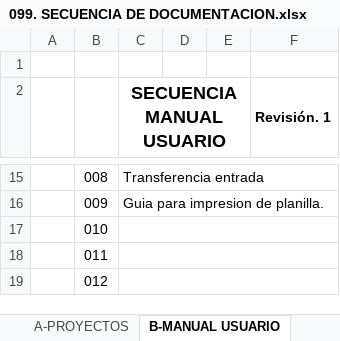
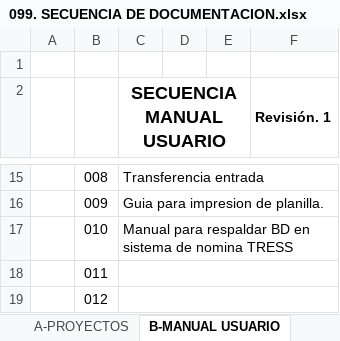
Before and after one commit to soporteccfn/Nomenclatura, an Excel workbook: 099. SECUENCIA DE DOCUMENTACION.xlsx, sheet B-MANUAL USUARIO, drawn as a sheet; only a part is shown, gaps mark what is left out; values as stored, in another font and other column widths than the file's, no borders; charts and pictures not drawn; the diff names each change by its address in the sheet, - before the commit and + after, or states it on an @@ line.

Commit message:
Ingreso de manual para respaldar BD en sistema de nomina

```diff
--- a/099. SECUENCIA DE DOCUMENTACION.xlsx (sheet B-MANUAL USUARIO)
+++ b/099. SECUENCIA DE DOCUMENTACION.xlsx (sheet B-MANUAL USUARIO)
-C17 (SECUENCIA MANUAL USUARIO): (empty)
+C17 (SECUENCIA MANUAL USUARIO): Manual para respaldar BD en sistema de nomina TRESS
```
